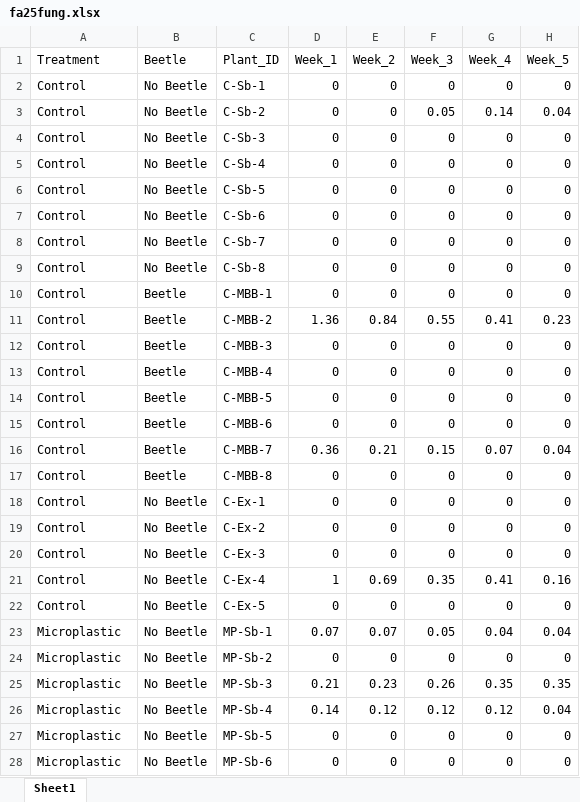
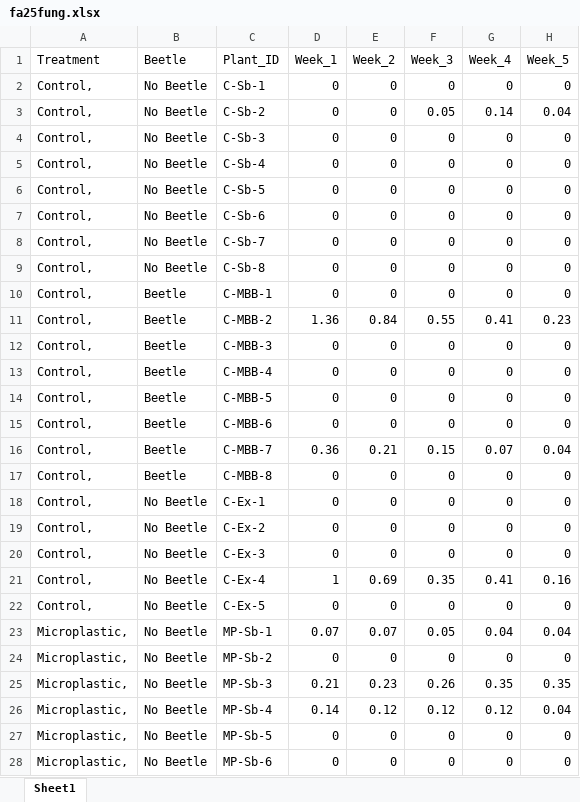
Before and after one commit to ojsarver/Kjuka_MasterThesis, an Excel workbook: fa25fung.xlsx, sheet Sheet1, drawn as a sheet; only a part is shown; values as stored, in another font and other column widths than the file's, no borders; the diff covers the shown part only; the diff names each change by its address in the sheet, - before the commit and + after, or states it on an @@ line.

```diff
--- a/fa25fung.xlsx (sheet Sheet1)
+++ b/fa25fung.xlsx (sheet Sheet1)
-A2:A22 (Treatment): Control
+A2:A22 (Treatment): Control,
-A23:A28 (Treatment): Microplastic
+A23:A28 (Treatment): Microplastic,
```
Also changed, not shown: 15 edited cells elsewhere in this sheet, fung_presenceabsence.xlsx, 7 other files.
